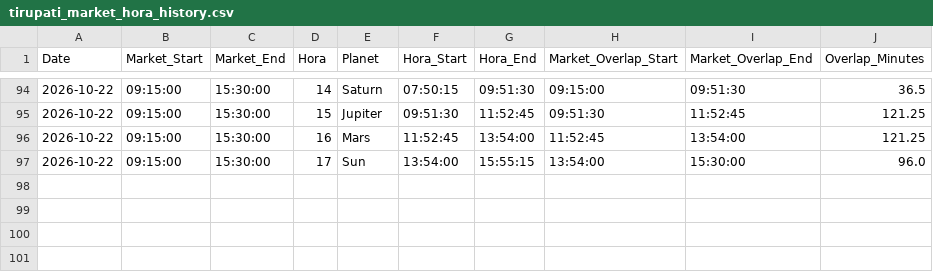
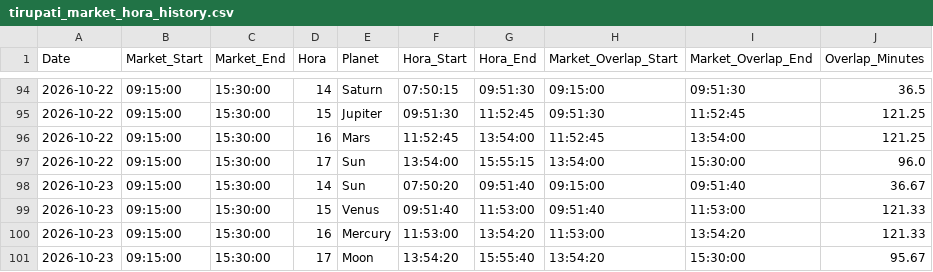
Before and after one commit to chris124839/Hora-Calculation, a CSV file: data/tirupati_market_hora_history.csv, drawn as a sheet; only a part is shown, gaps mark what is left out.

```diff
--- a/data/tirupati_market_hora_history.csv
+++ b/data/tirupati_market_hora_history.csv
@@ -97 +97,5 @@ Date,Market_Start,Market_End,Hora,Planet,Hora_Start,Hora_End,Market_Overlap_Star
 2026-10-22,09:15:00,15:30:00,17,Sun,13:54:00,15:55:15,13:54:00,15:30:00,96.0
+2026-10-23,09:15:00,15:30:00,14,Sun,07:50:20,09:51:40,09:15:00,09:51:40,36.67
+2026-10-23,09:15:00,15:30:00,15,Venus,09:51:40,11:53:00,09:51:40,11:53:00,121.33
+2026-10-23,09:15:00,15:30:00,16,Mercury,11:53:00,13:54:20,11:53:00,13:54:20,121.33
+2026-10-23,09:15:00,15:30:00,17,Moon,13:54:20,15:55:40,13:54:20,15:30:00,95.67
```
Also changed, not shown: 1 other file.
